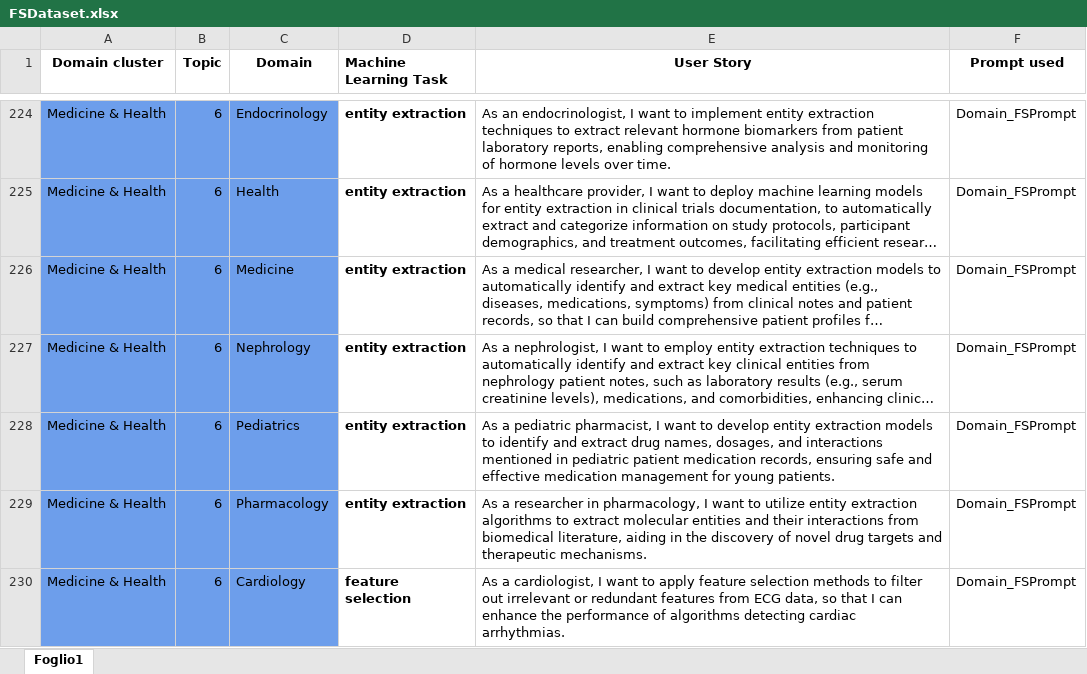
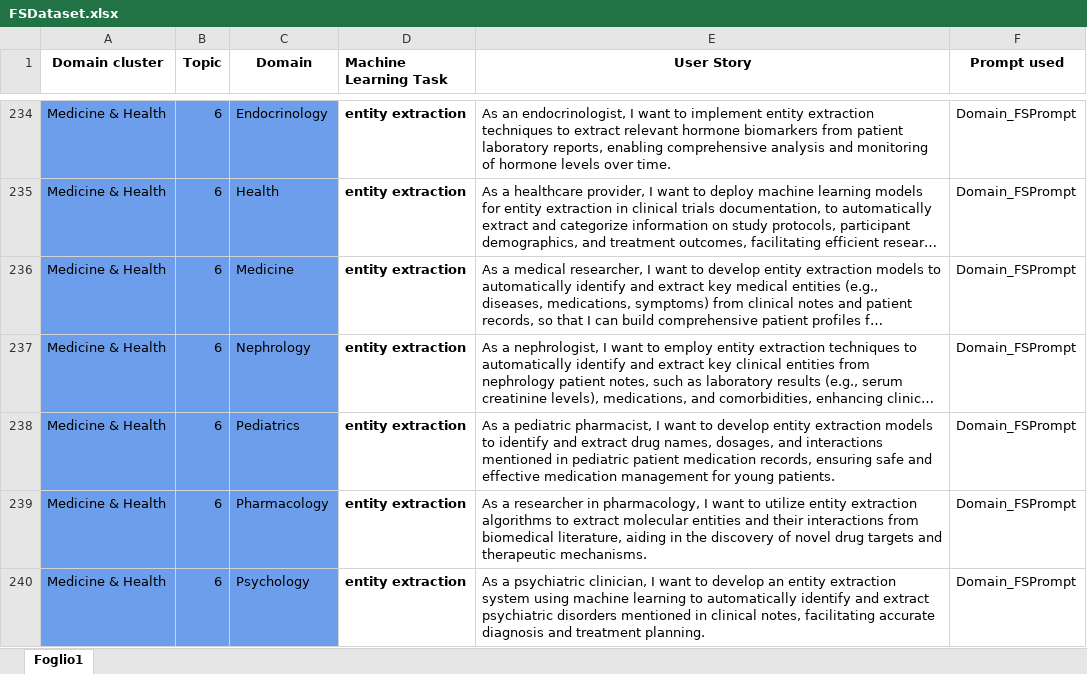
Before and after one commit to DG266/ReFair-App, an Excel workbook: refair-server/datasets/few shot dataset/FSDataset.xlsx, sheet Foglio1, drawn as a sheet; only a part is shown, gaps mark what is left out; the shorter side is filled out with more unchanged rows; long unchanged cells end in …; values as stored, in another font and other column widths than the file's, no borders; the diff covers the shown part only; the diff names each change by its address in the sheet, - before the commit and + after, or states it on an @@ line.

Commit message:
Diversify US related to "Psychology" and "Radiology" domain

```diff
--- a/refair-server/datasets/few shot dataset/FSDataset.xlsx (sheet Foglio1)
+++ b/refair-server/datasets/few shot dataset/FSDataset.xlsx (sheet Foglio1)
+row 240: Medicine & Health | 6 | Psychology | entity extraction | As a psychiatric clinician, I want to develop an entity extraction system using machine learning to automatically identify and extract psychiatric disorders mentioned in clinical notes, facilitating accurate diagnosis and treatment planning. | Domain_FSPrompt
```
Also changed, not shown: 39 added rows elsewhere in this sheet.
